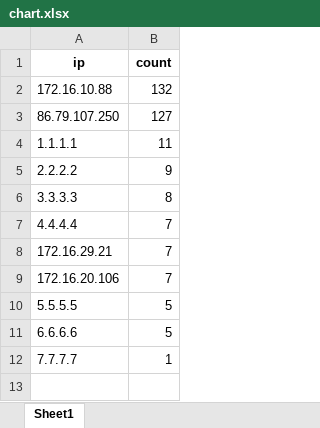
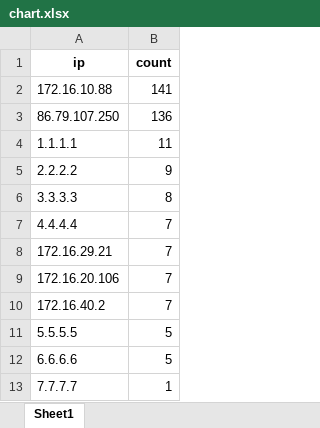
Before and after one commit to CattyTN/FMS_monitor_virus_autocheck, an Excel workbook: chart.xlsx, sheet Sheet1, drawn as a sheet; values as stored, in another font and other column widths than the file's, no borders; the diff names each change by its address in the sheet, - before the commit and + after, or states it on an @@ line.

```diff
--- a/chart.xlsx (sheet Sheet1)
+++ b/chart.xlsx (sheet Sheet1)
-B2 (count): 132
+B2 (count): 141
-B3 (count): 127
+B3 (count): 136
+row 10: 172.16.40.2 | 7
```
Also changed, not shown: 2024-08-19-2024-08-20-records.xlsx, parameter.xlsx, 3 other files.
